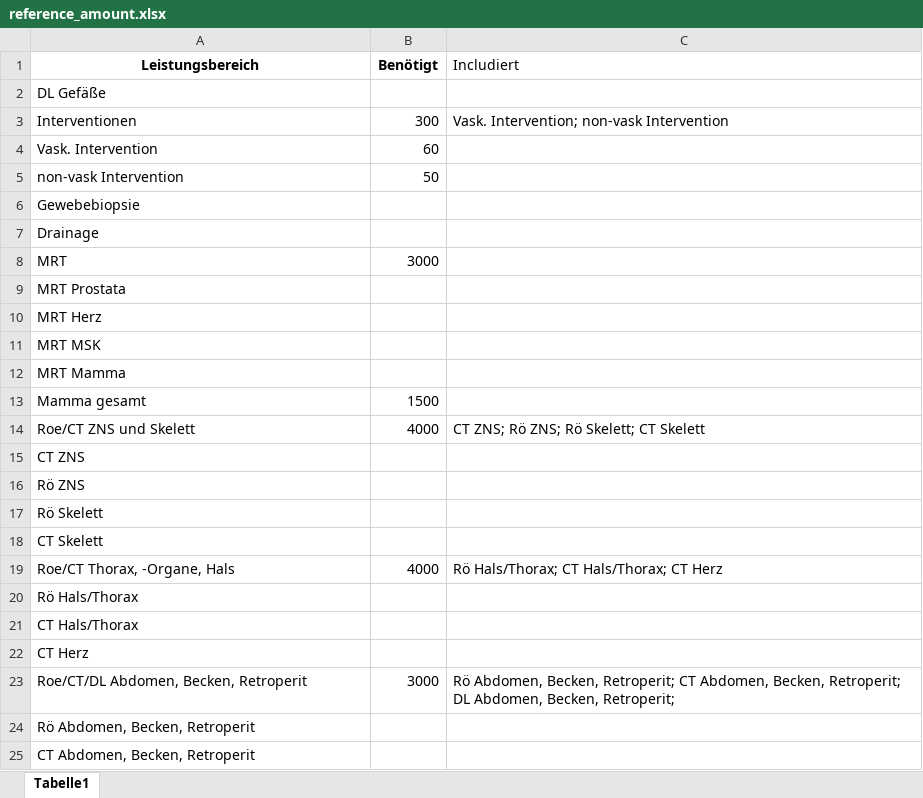
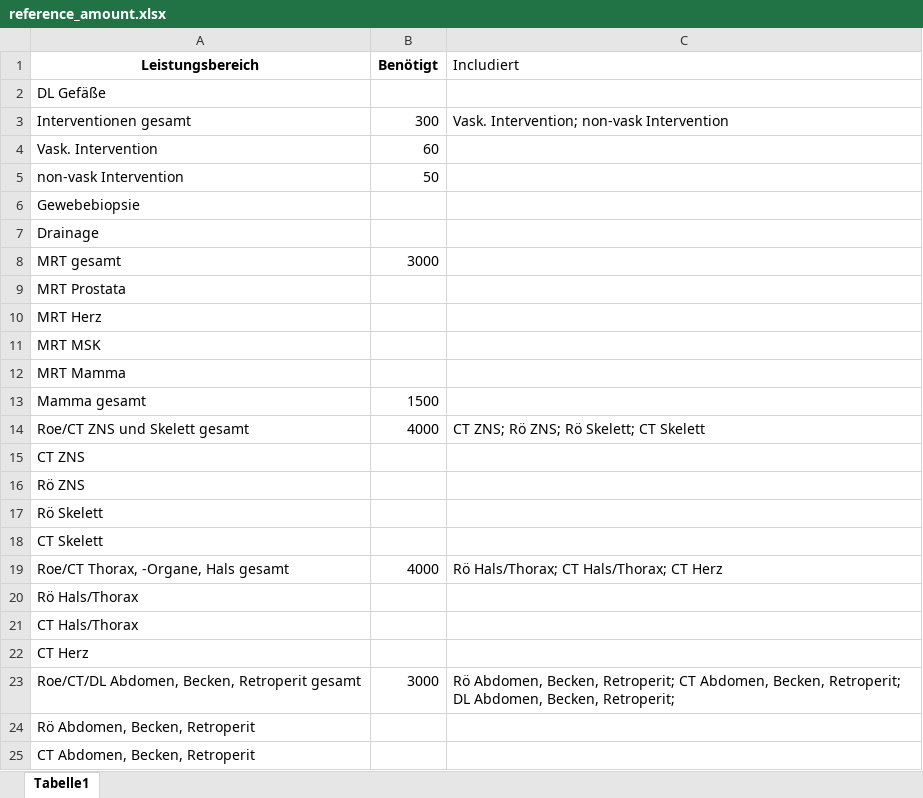
Before and after one commit to sebastian-hue41/RadioBefundungszahlConverter, an Excel workbook: reference_amount.xlsx, sheet Tabelle1, drawn as a sheet; only a part is shown; values as stored, in another font and other column widths than the file's, no borders; the diff names each change by its address in the sheet, - before the commit and + after, or states it on an @@ line.

Commit message:
fixed ref for gesamt

```diff
--- a/reference_amount.xlsx (sheet Tabelle1)
+++ b/reference_amount.xlsx (sheet Tabelle1)
-A3 (Leistungsbereich): Interventionen
+A3 (Leistungsbereich): Interventionen gesamt
-A8 (Leistungsbereich): MRT
+A8 (Leistungsbereich): MRT gesamt
-A14 (Leistungsbereich): Roe/CT ZNS und Skelett
+A14 (Leistungsbereich): Roe/CT ZNS und Skelett gesamt
-A19 (Leistungsbereich): Roe/CT Thorax, -Organe, Hals
+A19 (Leistungsbereich): Roe/CT Thorax, -Organe, Hals gesamt
-A23 (Leistungsbereich): Roe/CT/DL Abdomen, Becken, Retroperit
+A23 (Leistungsbereich): Roe/CT/DL Abdomen, Becken, Retroperit gesamt
```
